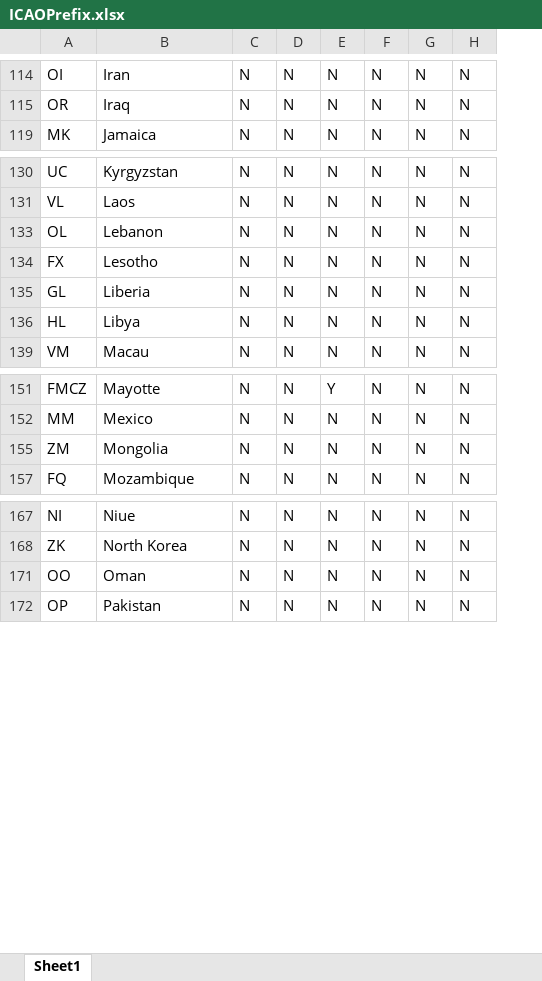
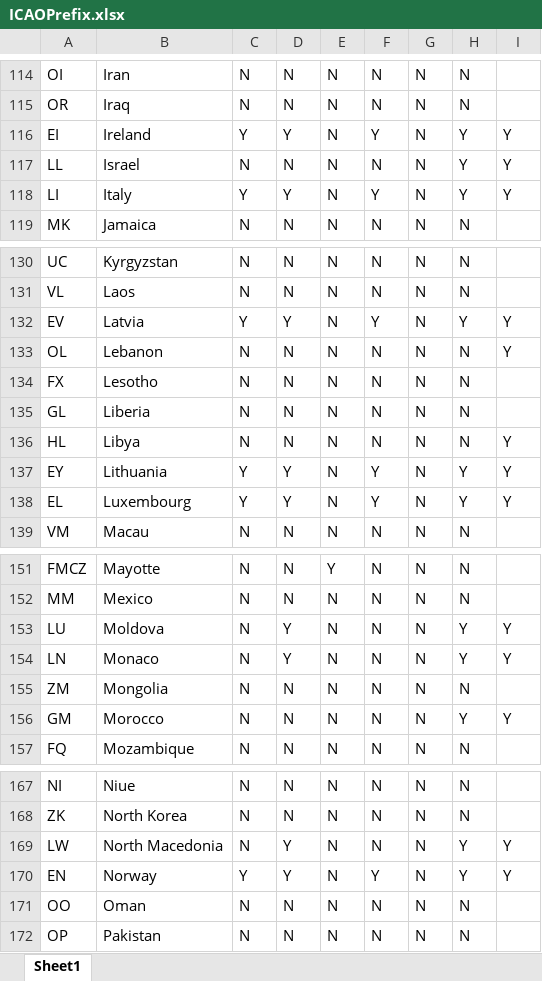
Before and after one commit to eeftychiou/FuelCost, an Excel workbook: data/ICAOPrefix.xlsx, sheet Sheet1, drawn as a sheet; only a part is shown, gaps mark what is left out; values as stored, in another font and other column widths than the file's, no borders; the diff covers the shown part only; the diff names each change by its address in the sheet, - before the commit and + after, or states it on an @@ line.

```diff
--- a/data/ICAOPrefix.xlsx (sheet Sheet1)
+++ b/data/ICAOPrefix.xlsx (sheet Sheet1)
+column I, rows 133-136: Y |  |  | Y
+row 116: EI | Ireland | Y | Y | N | Y | N | Y | Y
+row 117: LL | Israel | N | N | N | N | N | Y | Y
+row 118: LI | Italy | Y | Y | N | Y | N | Y | Y
+row 132: EV | Latvia | Y | Y | N | Y | N | Y | Y
+row 137: EY | Lithuania | Y | Y | N | Y | N | Y | Y
+row 138: EL | Luxembourg | Y | Y | N | Y | N | Y | Y
+row 153: LU | Moldova | N | Y | N | N | N | Y | Y
+row 154: LN | Monaco | N | Y | N | N | N | Y | Y
+row 156: GM | Morocco | N | N | N | N | N | Y | Y
+row 169: LW | North Macedonia | N | Y | N | N | N | Y | Y
+row 170: EN | Norway | Y | Y | N | Y | N | Y | Y
```
Also changed, not shown: 33 added rows elsewhere in this sheet, 2 other files.
